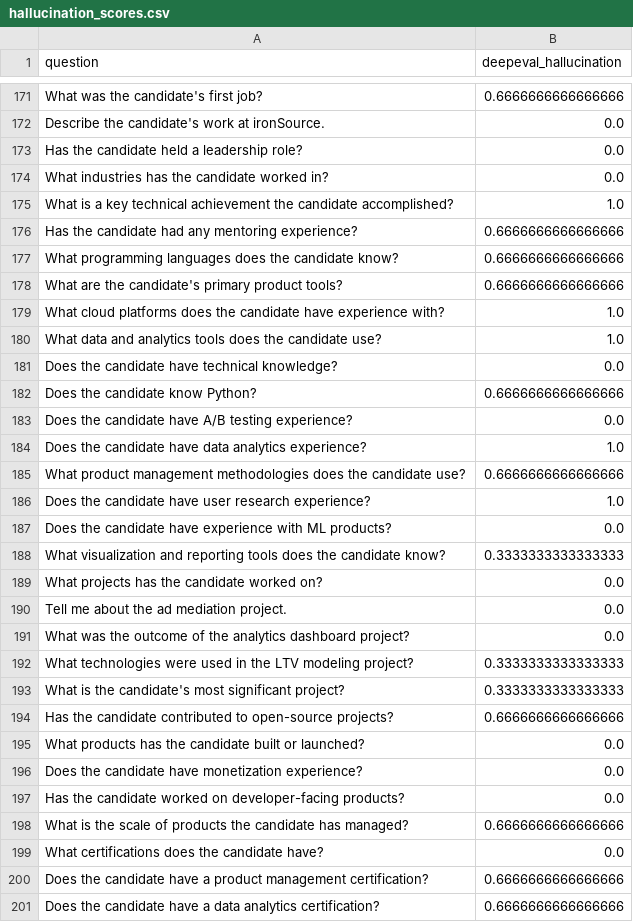
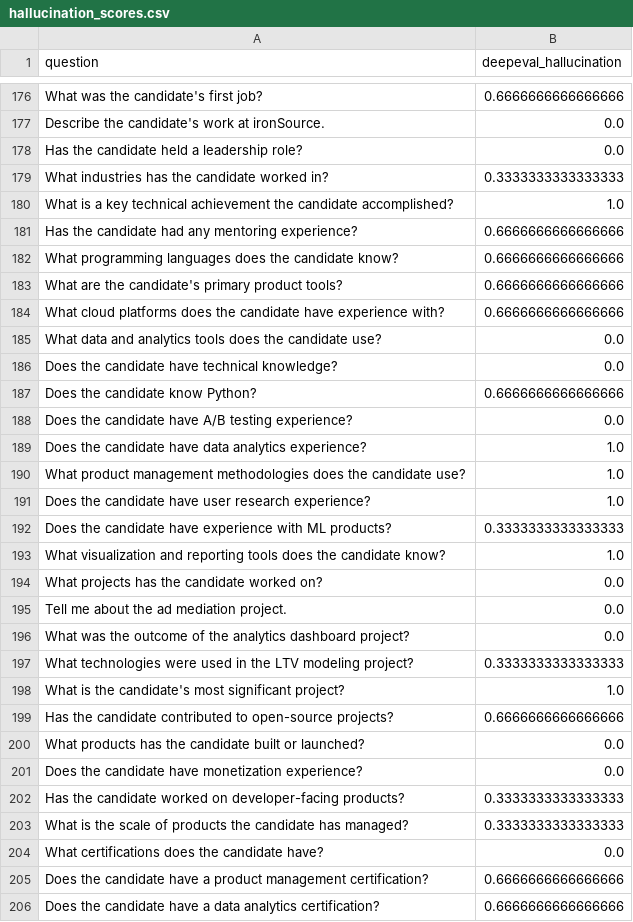
Before and after one commit to OfirOhan/ai-candidate-agent, a CSV file: evaluation/reports/hallucination_scores.csv, drawn as a sheet; only a part is shown, gaps mark what is left out; the diff covers the shown part only.

```diff
--- a/evaluation/reports/hallucination_scores.csv
+++ b/evaluation/reports/hallucination_scores.csv
@@ -173,3 +178,3 @@ Describe the candidate's work at ironSource.,0.0
 Has the candidate held a leadership role?,0.0
-What industries has the candidate worked in?,0.0
+What industries has the candidate worked in?,0.3333333333333333
 What is a key technical achievement the candidate accomplished?,1.0
@@ -178,4 +183,4 @@ What programming languages does the candidate know?,0.6666666666666666
 What are the candidate's primary product tools?,0.6666666666666666
-What cloud platforms does the candidate have experience with?,1.0
-What data and analytics tools does the candidate use?,1.0
+What cloud platforms does the candidate have experience with?,0.6666666666666666
+What data and analytics tools does the candidate use?,0.0
 Does the candidate have technical knowledge?,0.0
@@ -184,6 +189,6 @@ Does the candidate have A/B testing experience?,0.0
 Does the candidate have data analytics experience?,1.0
-What product management methodologies does the candidate use?,0.6666666666666666
+What product management methodologies does the candidate use?,1.0
 Does the candidate have user research experience?,1.0
-Does the candidate have experience with ML products?,0.0
-What visualization and reporting tools does the candidate know?,0.3333333333333333
+Does the candidate have experience with ML products?,0.3333333333333333
+What visualization and reporting tools does the candidate know?,1.0
 What projects has the candidate worked on?,0.0
@@ -192,3 +197,3 @@ What was the outcome of the analytics dashboard project?,0.0
 What technologies were used in the LTV modeling project?,0.3333333333333333
-What is the candidate's most significant project?,0.3333333333333333
+What is the candidate's most significant project?,1.0
 Has the candidate contributed to open-source projects?,0.6666666666666666
@@ -196,4 +201,4 @@ What products has the candidate built or launched?,0.0
 Does the candidate have monetization experience?,0.0
-Has the candidate worked on developer-facing products?,0.0
-What is the scale of products the candidate has managed?,0.6666666666666666
+Has the candidate worked on developer-facing products?,0.3333333333333333
+What is the scale of products the candidate has managed?,0.3333333333333333
 What certifications does the candidate have?,0.0
```
Also changed, not shown: 25 added rows, 18 removed rows, 14 moved rows and 50 edited cells elsewhere in this file, evaluation/reports/geval_scores.csv, evaluation/reports/refusal_scores.csv, 6 other files.
